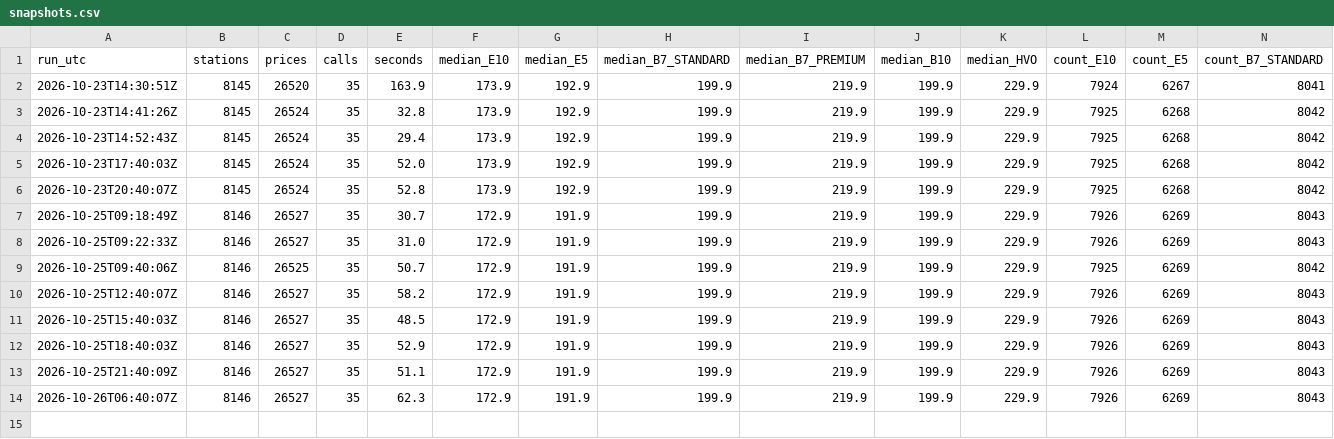
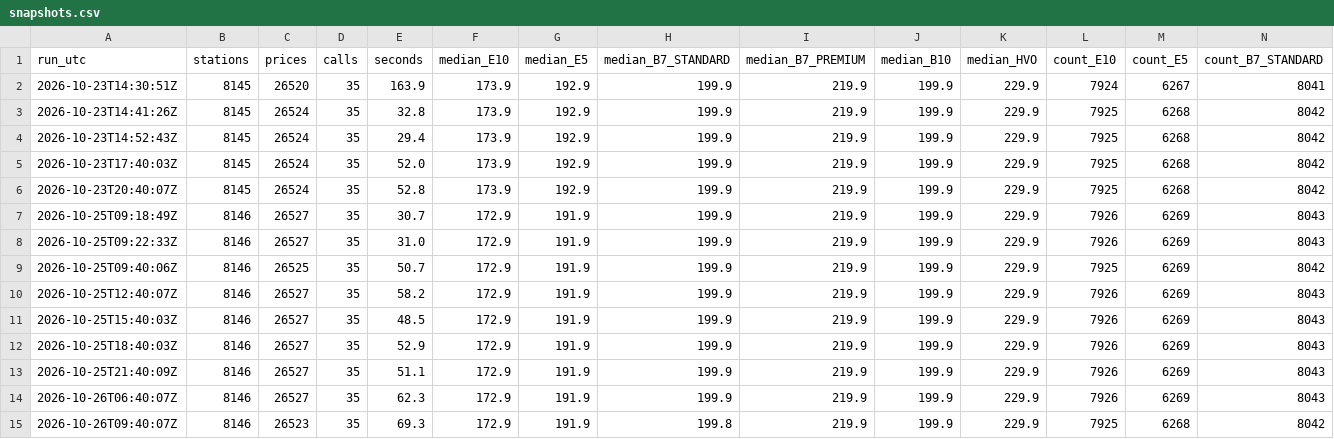
Before and after one commit to hutchybakes-glitch/uk-fuel-data, a CSV file: data/snapshots.csv, drawn as a sheet; only a part is shown; rows hold the shown columns only; the diff names each change by its address in the sheet, - before the commit and + after, or states it on an @@ line.

Commit message:
Snapshot 2026-10-26T09:41Z

```diff
--- a/data/snapshots.csv
+++ b/data/snapshots.csv
+row 15: 2026-10-26T09:40:07Z | 8146 | 26523 | 35 | 69.3 | 172.9 | 191.9 | 199.8 | 219.9 | 199.9 | 229.9 | 7925 | 6268 | 8042
```
Also changed, not shown: data/daily_region.csv, 3 other files.
